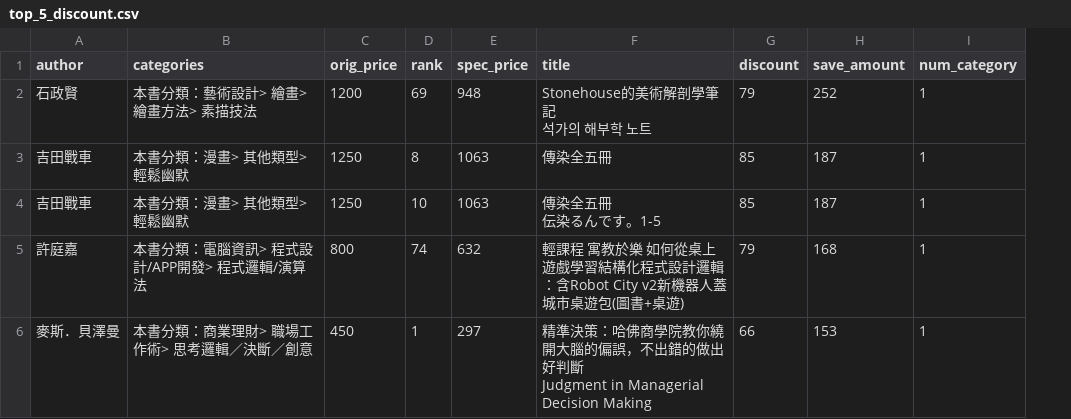
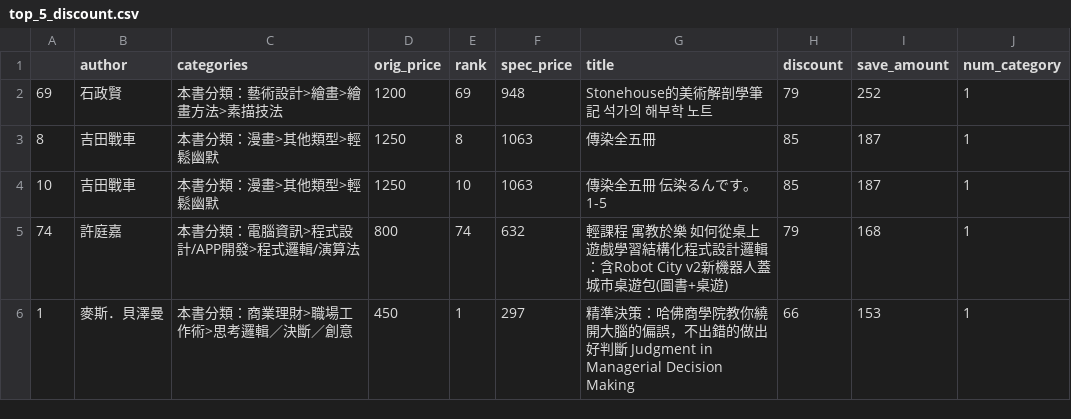
Before and after one commit to good5dog5/books_com_tw_crawler, a CSV file: top_5_discount.csv, drawn as a sheet; addresses are those after the commit; ↵ is a line break in a cell; the diff names each change by its address in the sheet, - before the commit and + after, or states it on an @@ line.

```diff
--- a/top_5_discount.csv
+++ b/top_5_discount.csv
+column A, rows 2-6: 69 | 8 | 10 | 74 | 1
-C2 (categories): 本書分類：藝術設計> 繪畫> 繪畫方法> 素描技法
+C2 (categories): 本書分類：藝術設計>繪畫>繪畫方法>素描技法
-G2 (title): Stonehouse的美術解剖學筆記 ↵ 석가의 해부학 노트
+G2 (title): Stonehouse的美術解剖學筆記 석가의 해부학 노트
-C3:C4 (categories): 本書分類：漫畫> 其他類型> 輕鬆幽默
+C3:C4 (categories): 本書分類：漫畫>其他類型>輕鬆幽默
-G4 (title): 傳染全五冊 ↵ 伝染るんです。1-5
+G4 (title): 傳染全五冊 伝染るんです。1-5
-C5 (categories): 本書分類：電腦資訊> 程式設計/APP開發> 程式邏輯/演算法
+C5 (categories): 本書分類：電腦資訊>程式設計/APP開發>程式邏輯/演算法
-C6 (categories): 本書分類：商業理財> 職場工作術> 思考邏輯／決斷／創意
+C6 (categories): 本書分類：商業理財>職場工作術>思考邏輯／決斷／創意
-G6 (title): …in Managerial Decision Making
+G6 (title): …in Managerial Decision Making
```
Also changed, not shown: 1 other file.
